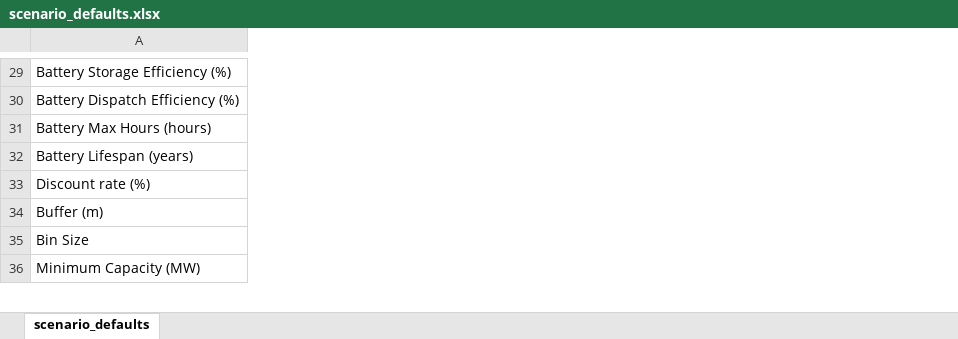
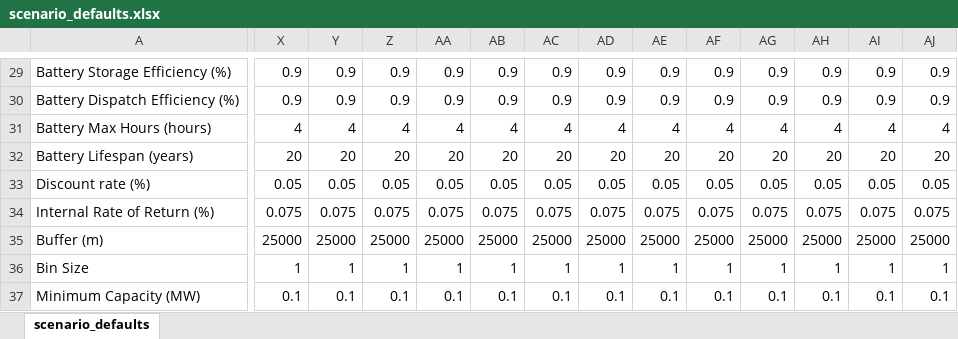
Before and after one commit to PLANiT-Institute/pyPPA, an Excel workbook: scenario_defaults.xlsx, sheet scenario_defaults, drawn as a sheet; only a part is shown, gaps mark what is left out; values as stored, in another font and other column widths than the file's, no borders; conditional formats not drawn; rows hold the shown columns only; the diff covers the shown part only; the diff names each change by its address in the sheet, - before the commit and + after, or states it on an @@ line.

```diff
--- a/scenario_defaults.xlsx (sheet scenario_defaults)
+++ b/scenario_defaults.xlsx (sheet scenario_defaults)
+column X, rows 29-33: 0.9 | 0.9 | 4 | 20 | 0.05; rows 35-37: 25000 | 1 | 0.1
+column Y, rows 29-33: 0.9 | 0.9 | 4 | 20 | 0.05; rows 35-37: 25000 | 1 | 0.1
+column Z, rows 29-33: 0.9 | 0.9 | 4 | 20 | 0.05; rows 35-37: 25000 | 1 | 0.1
+column AA, rows 29-33: 0.9 | 0.9 | 4 | 20 | 0.05; rows 35-37: 25000 | 1 | 0.1
+column AB, rows 29-33: 0.9 | 0.9 | 4 | 20 | 0.05; rows 35-37: 25000 | 1 | 0.1
+column AC, rows 29-33: 0.9 | 0.9 | 4 | 20 | 0.05; rows 35-37: 25000 | 1 | 0.1
+column AD, rows 29-33: 0.9 | 0.9 | 4 | 20 | 0.05; rows 35-37: 25000 | 1 | 0.1
+column AE, rows 29-33: 0.9 | 0.9 | 4 | 20 | 0.05; rows 35-37: 25000 | 1 | 0.1
+column AF, rows 29-33: 0.9 | 0.9 | 4 | 20 | 0.05; rows 35-37: 25000 | 1 | 0.1
+column AG, rows 29-33: 0.9 | 0.9 | 4 | 20 | 0.05; rows 35-37: 25000 | 1 | 0.1
+column AH, rows 29-33: 0.9 | 0.9 | 4 | 20 | 0.05; rows 35-37: 25000 | 1 | 0.1
+column AI, rows 29-33: 0.9 | 0.9 | 4 | 20 | 0.05; rows 35-37: 25000 | 1 | 0.1
+column AJ, rows 29-33: 0.9 | 0.9 | 4 | 20 | 0.05; rows 35-37: 25000 | 1 | 0.1
+row 34: Internal Rate of Return (%) | 0.075 | 0.075 | 0.075 | 0.075 | 0.075 | 0.075 | 0.075 | 0.075 | 0.075 | 0.075 | 0.075 | 0.075 | 0.075
```
Also changed, not shown: 1 added row, 1 removed row, 49 added columns and 23 edited cells elsewhere in this sheet, test.xlsx, 4 other files.
